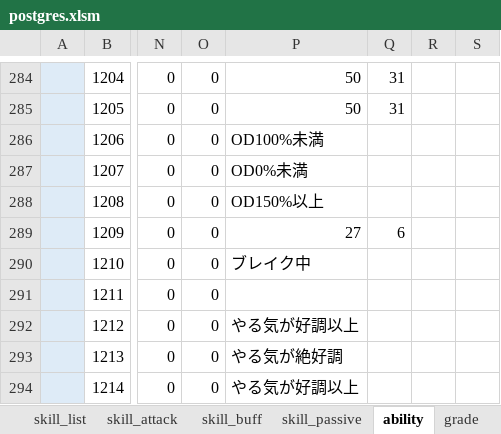
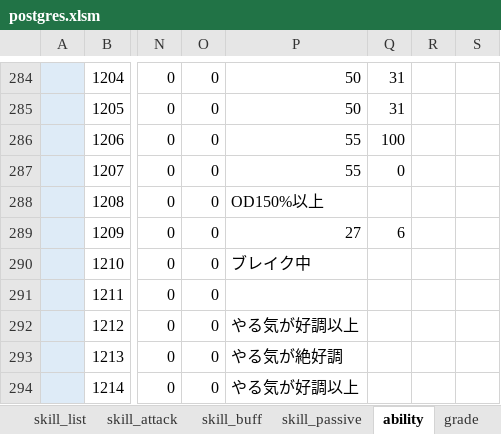
Before and after one commit to reliruleru00/hevburn, an Excel workbook: postgres.xlsm, sheet ability, drawn as a sheet; only a part is shown, gaps mark what is left out; values as stored, in another font and other column widths than the file's, no borders; charts and pictures not drawn; the diff names each change by its address in the sheet, - before the commit and + after, or states it on an @@ line.

```diff
--- a/postgres.xlsm (sheet ability)
+++ b/postgres.xlsm (sheet ability)
-P286: OD100%未満
+P286: 55
-Q286: (empty)
+Q286: 100
-P287: OD0%未満
+P287: 55
-Q287: (empty)
+Q287: 0
```
Also changed, not shown: 7 other files.
